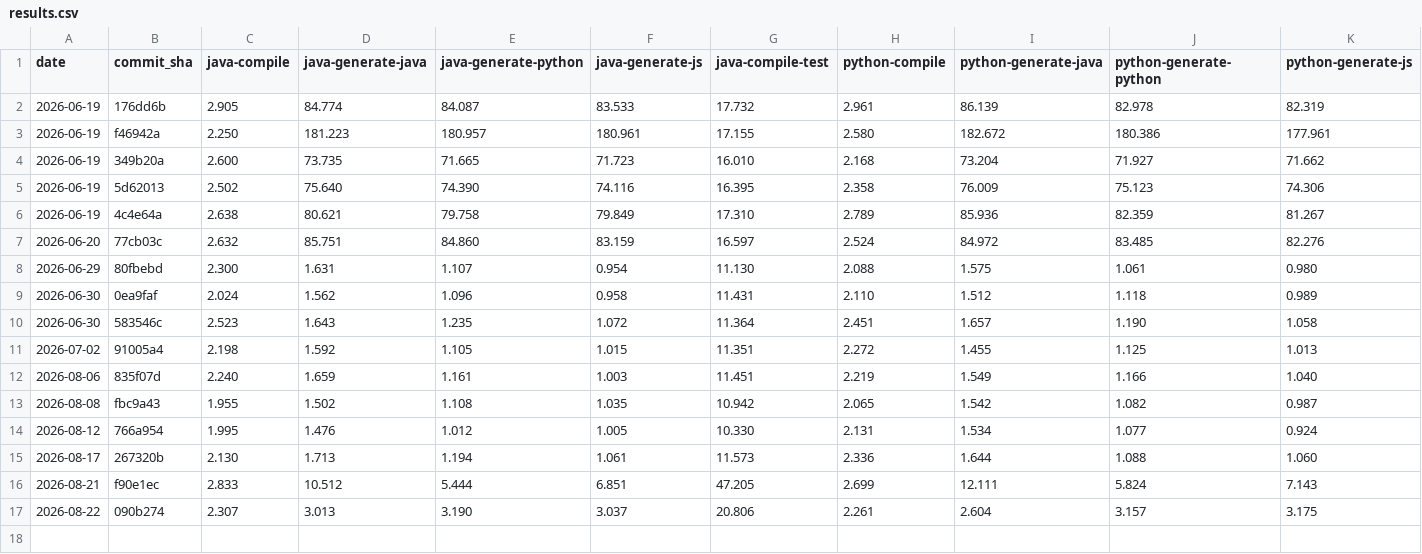
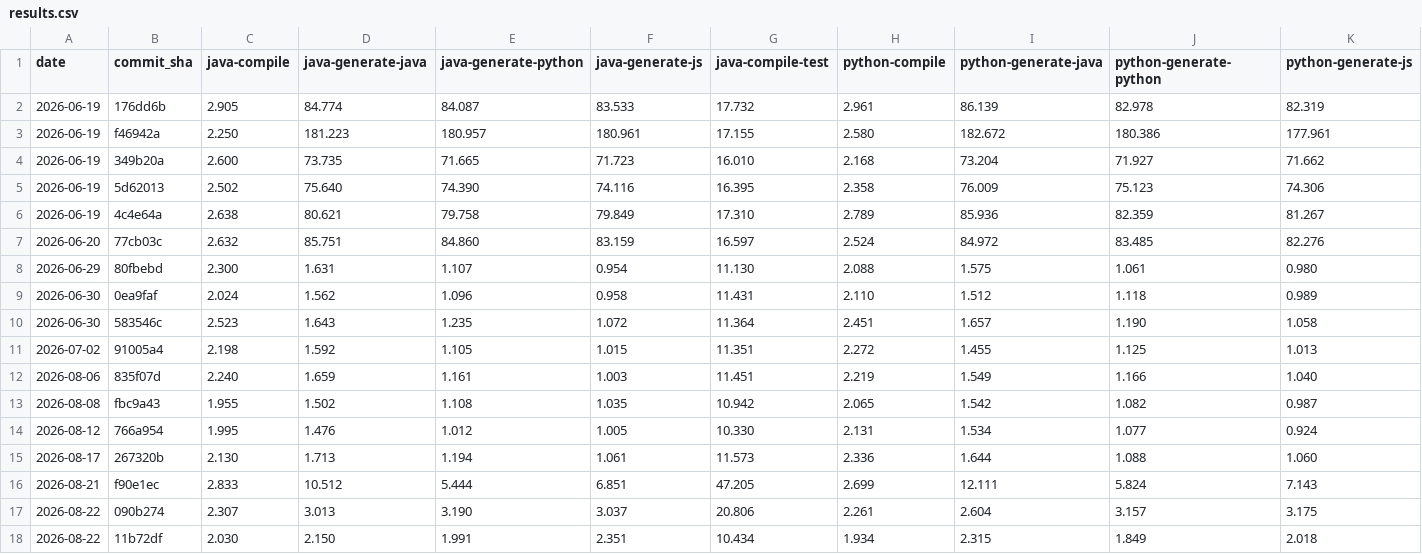
Before and after one commit to magx2/Capybara, a CSV file: performance/results.csv, drawn as a sheet; only a part is shown; rows hold the shown columns only; the diff names each change by its address in the sheet, - before the commit and + after, or states it on an @@ line.

```diff
--- a/performance/results.csv
+++ b/performance/results.csv
+row 18: 2026-08-22 | 11b72df | 2.030 | 2.150 | 1.991 | 2.351 | 10.434 | 1.934 | 2.315 | 1.849 | 2.018
```
Also changed, not shown: 1 other file.
